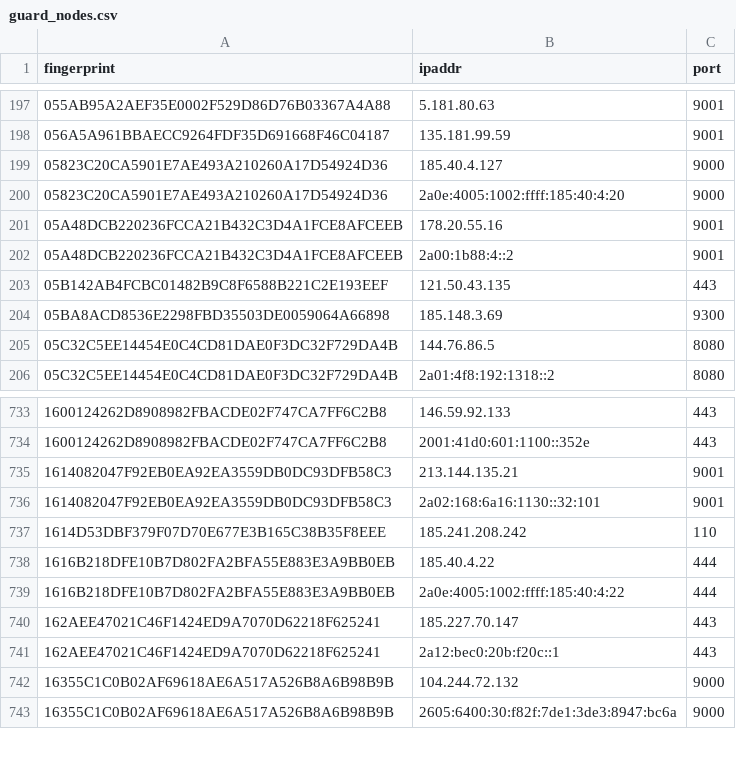
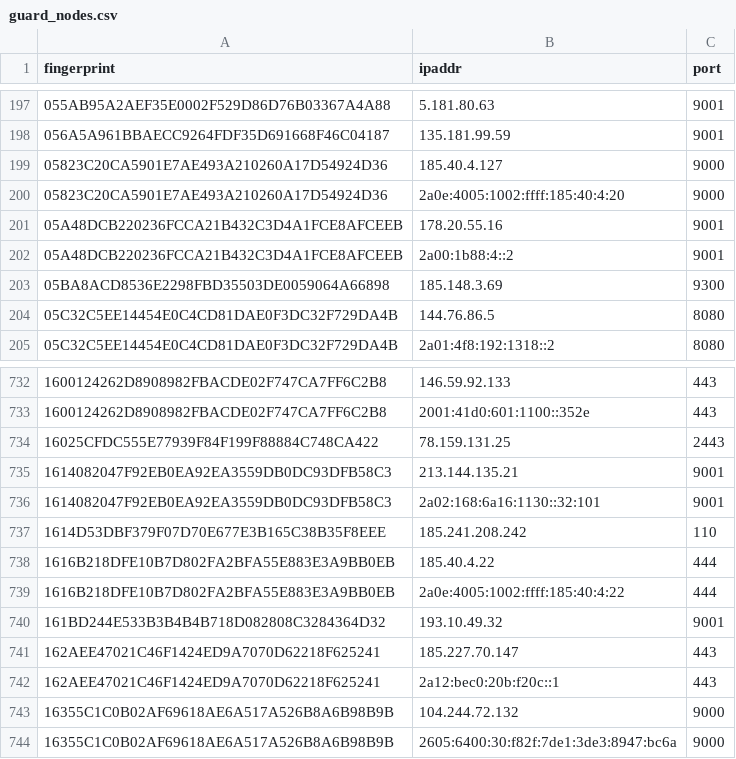
Before and after one commit to 0xPratikPatil/peel-the-net, a CSV file: dataset/guard_nodes.csv, drawn as a sheet; only a part is shown, gaps mark what is left out.

```diff
--- a/dataset/guard_nodes.csv
+++ b/dataset/guard_nodes.csv
@@ -202,3 +202,2 @@ fingerprint,ipaddr,port
 05A48DCB220236FCCA21B432C3D4A1FCE8AFCEEB,2a00:1b88:4::2,9001
-05B142AB4FCBC01482B9C8F6588B221C2E193EEF,121.50.43.135,443
 05BA8ACD8536E2298FBD35503DE0059064A66898,185.148.3.69,9300
@@ -734,2 +733,3 @@ fingerprint,ipaddr,port
 1600124262D8908982FBACDE02F747CA7FF6C2B8,2001:41d0:601:1100::352e,443
+16025CFDC555E77939F84F199F88884C748CA422,78.159.131.25,2443
 1614082047F92EB0EA92EA3559DB0DC93DFB58C3,213.144.135.21,9001
@@ -739,2 +739,3 @@ fingerprint,ipaddr,port
 1616B218DFE10B7D802FA2BFA55E883E3A9BB0EB,2a0e:4005:1002:ffff:185:40:4:22,444
+161BD244E533B3B4B4B718D082808C3284364D32,193.10.49.32,9001
 162AEE47021C46F1424ED9A7070D62218F625241,185.227.70.147,443
```
Also changed, not shown: dataset/all_nodes.csv, dataset/exit_nodes.csv, 3 other files.
